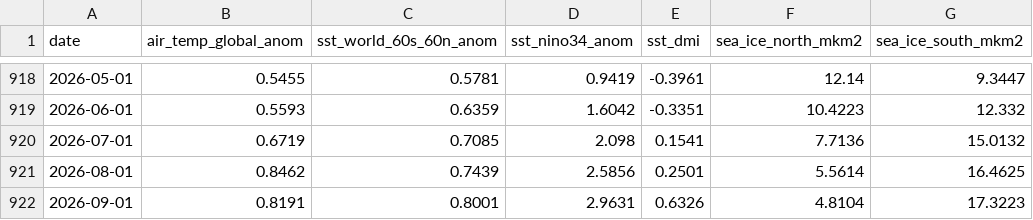
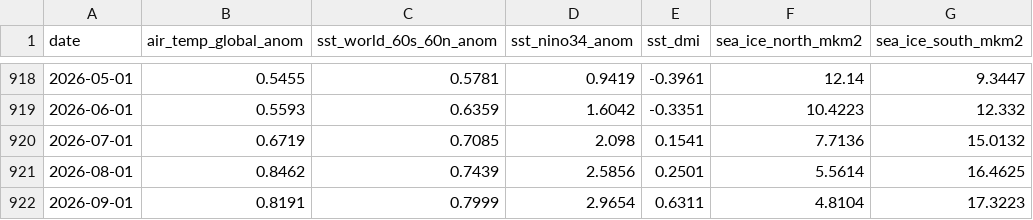
Before and after one commit to yasumorishima/earth-vital-signs, a CSV file: data/climate_monthly_panel.csv, drawn as a sheet; only a part is shown, gaps mark what is left out; the diff names each change by its address in the sheet, - before the commit and + after, or states it on an @@ line.

```diff
--- a/data/climate_monthly_panel.csv
+++ b/data/climate_monthly_panel.csv
-C922 (sst_world_60s_60n_anom): 0.8001
+C922 (sst_world_60s_60n_anom): 0.7999
-D922 (sst_nino34_anom): 2.9631
+D922 (sst_nino34_anom): 2.9654
-E922 (sst_dmi): 0.6326
+E922 (sst_dmi): 0.6311
```
Also changed, not shown: 2 other files.
